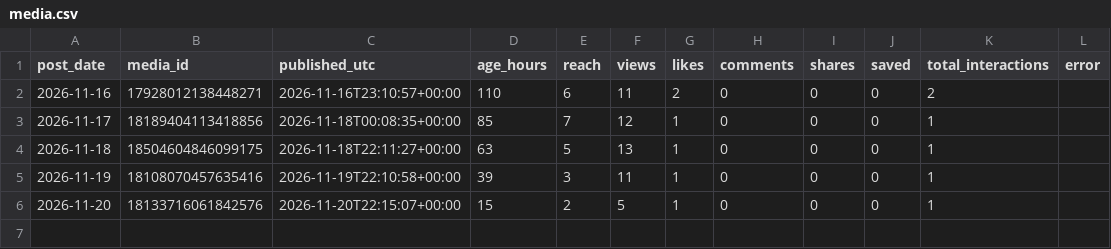
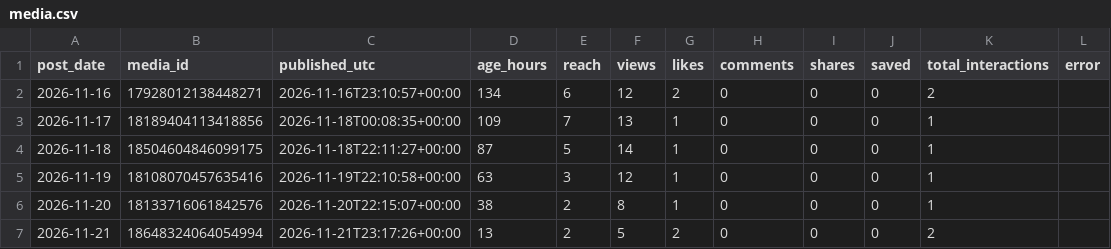
Before and after one commit to eys17/after-the-bell, a CSV file: insights/media.csv, drawn as a sheet.

```diff
--- a/insights/media.csv
+++ b/insights/media.csv
@@ -1,6 +1,7 @@
 post_date,media_id,published_utc,age_hours,reach,views,likes,comments,shares,saved,total_interactions,error
-2026-11-16,17928012138448271,2026-11-16T23:10:57+00:00,110,6,11,2,0,0,0,2,
-2026-11-17,18189404113418856,2026-11-18T00:08:35+00:00,85,7,12,1,0,0,0,1,
-2026-11-18,18504604846099175,2026-11-18T22:11:27+00:00,63,5,13,1,0,0,0,1,
-2026-11-19,18108070457635416,2026-11-19T22:10:58+00:00,39,3,11,1,0,0,0,1,
-2026-11-20,18133716061842576,2026-11-20T22:15:07+00:00,15,2,5,1,0,0,0,1,
+2026-11-16,17928012138448271,2026-11-16T23:10:57+00:00,134,6,12,2,0,0,0,2,
+2026-11-17,18189404113418856,2026-11-18T00:08:35+00:00,109,7,13,1,0,0,0,1,
+2026-11-18,18504604846099175,2026-11-18T22:11:27+00:00,87,5,14,1,0,0,0,1,
+2026-11-19,18108070457635416,2026-11-19T22:10:58+00:00,63,3,12,1,0,0,0,1,
+2026-11-20,18133716061842576,2026-11-20T22:15:07+00:00,38,2,8,1,0,0,0,1,
+2026-11-21,18648324064054994,2026-11-21T23:17:26+00:00,13,2,5,2,0,0,0,2,
```
Also changed, not shown: insights/account.csv.
